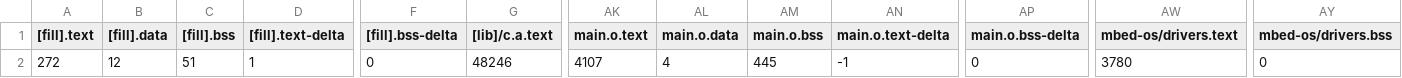
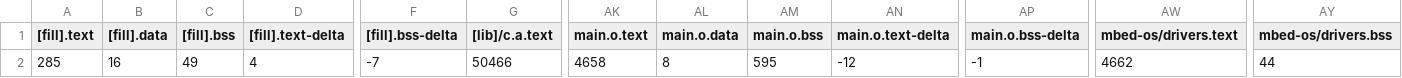
Before and after one commit to zunzzzzz/mbed10, a CSV file: 10_2_MQTT_Python/BUILD/K66F/GCC_ARM/10_2_MQTT_Python_map.csv, drawn as a sheet; only a part is shown, gaps mark what is left out; the diff covers the shown part only; the diff names each change by its address in the sheet, - before the commit and + after, or states it on an @@ line.

```diff
--- a/10_2_MQTT_Python/BUILD/K66F/GCC_ARM/10_2_MQTT_Python_map.csv
+++ b/10_2_MQTT_Python/BUILD/K66F/GCC_ARM/10_2_MQTT_Python_map.csv
-A2 ([fill].text): 272
+A2 ([fill].text): 285
-B2 ([fill].data): 12
+B2 ([fill].data): 16
-C2 ([fill].bss): 51
+C2 ([fill].bss): 49
-D2 ([fill].text-delta): 1
+D2 ([fill].text-delta): 4
-F2 ([fill].bss-delta): 0
+F2 ([fill].bss-delta): -7
-G2 ([lib]/c.a.text): 48246
+G2 ([lib]/c.a.text): 50466
-AK2 (main.o.text): 4107
+AK2 (main.o.text): 4658
-AL2 (main.o.data): 4
+AL2 (main.o.data): 8
-AM2 (main.o.bss): 445
+AM2 (main.o.bss): 595
-AN2 (main.o.text-delta): -1
+AN2 (main.o.text-delta): -12
-AP2 (main.o.bss-delta): 0
+AP2 (main.o.bss-delta): -1
-AW2 (mbed-os/drivers.text): 3780
+AW2 (mbed-os/drivers.text): 4662
-AY2 (mbed-os/drivers.bss): 0
+AY2 (mbed-os/drivers.bss): 44
```
Also changed, not shown: 6 edited cells elsewhere in this file, 10 other files.
